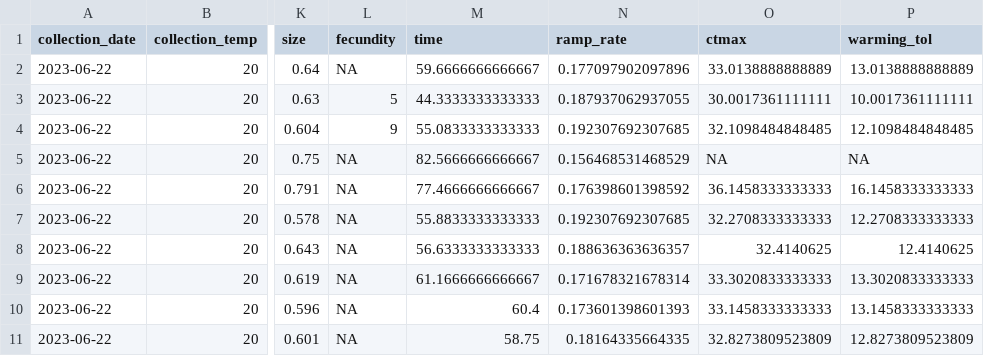
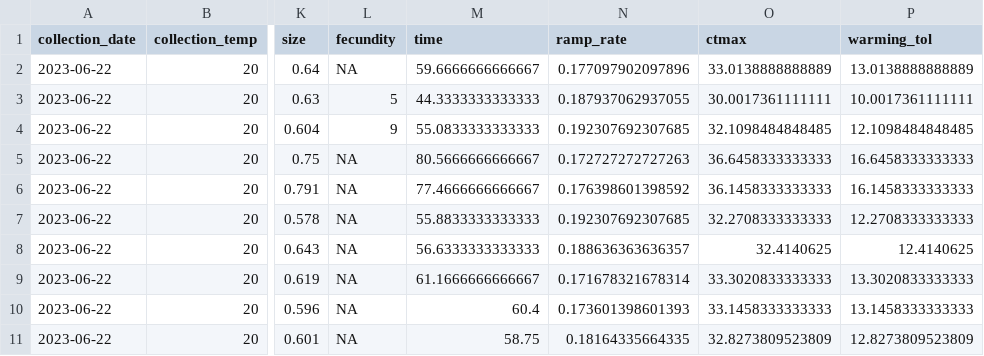
Before and after one commit to ZoopEcoEvo/champlain_seasonality, a CSV file: Output/Data/2023_06_23_1_ctmax.csv, drawn as a sheet; only a part is shown, gaps mark what is left out; the diff names each change by its address in the sheet, - before the commit and + after, or states it on an @@ line.

```diff
--- a/Output/Data/2023_06_23_1_ctmax.csv
+++ b/Output/Data/2023_06_23_1_ctmax.csv
-M5 (time): 82.5666666666667
+M5 (time): 80.5666666666667
-N5 (ramp_rate): 0.156468531468529
+N5 (ramp_rate): 0.172727272727263
-O5 (ctmax): NA
+O5 (ctmax): 36.6458333333333
-P5 (warming_tol): NA
+P5 (warming_tol): 16.6458333333333
```
Also changed, not shown: Output/Data/full_data.csv, Raw_data/pheno_obs/2023_06_23_1_obs.csv, 55 other files.
